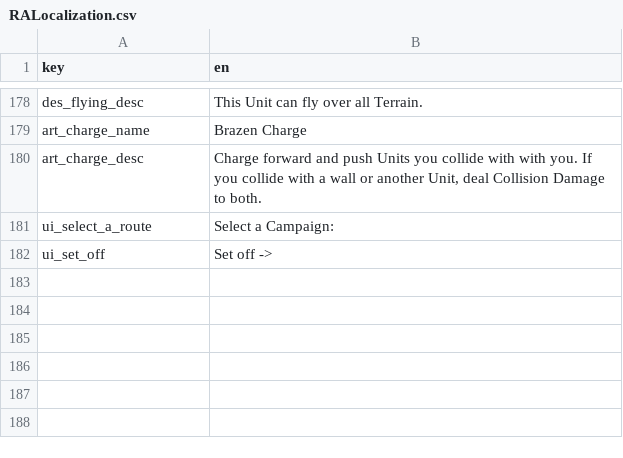
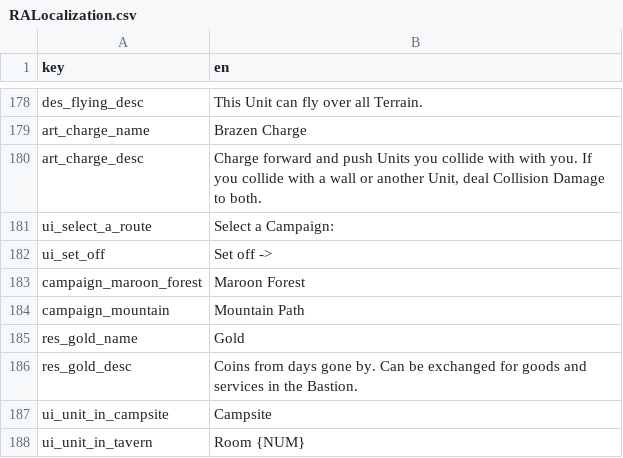
Before and after one commit to AWoodward96/RiseAgain, a CSV file: RESOURCES/Localization/RALocalization.csv, drawn as a sheet; only a part is shown, gaps mark what is left out; the diff names each change by its address in the sheet, - before the commit and + after, or states it on an @@ line.

Commit message:
Unit Persist and Tavern Implementation

```diff
--- a/RESOURCES/Localization/RALocalization.csv
+++ b/RESOURCES/Localization/RALocalization.csv
+row 183: campaign_maroon_forest | Maroon Forest
+row 184: campaign_mountain | Mountain Path
+row 185: res_gold_name | Gold
+row 186: res_gold_desc | Coins from days gone by. Can be exchanged for goods and services in the Bastion.
+row 187: ui_unit_in_campsite | Campsite
+row 188: ui_unit_in_tavern | Room {NUM}
```
Also changed, not shown: 23 other files.
